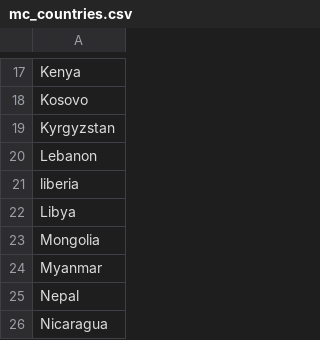
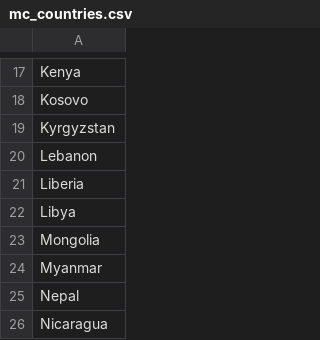
Before and after one commit to garethpdx/identify_email_metadata, a CSV file: mc_countries.csv, drawn as a sheet; only a part is shown, gaps mark what is left out.

```diff
--- a/mc_countries.csv
+++ b/mc_countries.csv
@@ -20,3 +20,3 @@ Kyrgyzstan
 Lebanon
-liberia
+Liberia
 Libya
```
Also changed, not shown: 3 other files.
